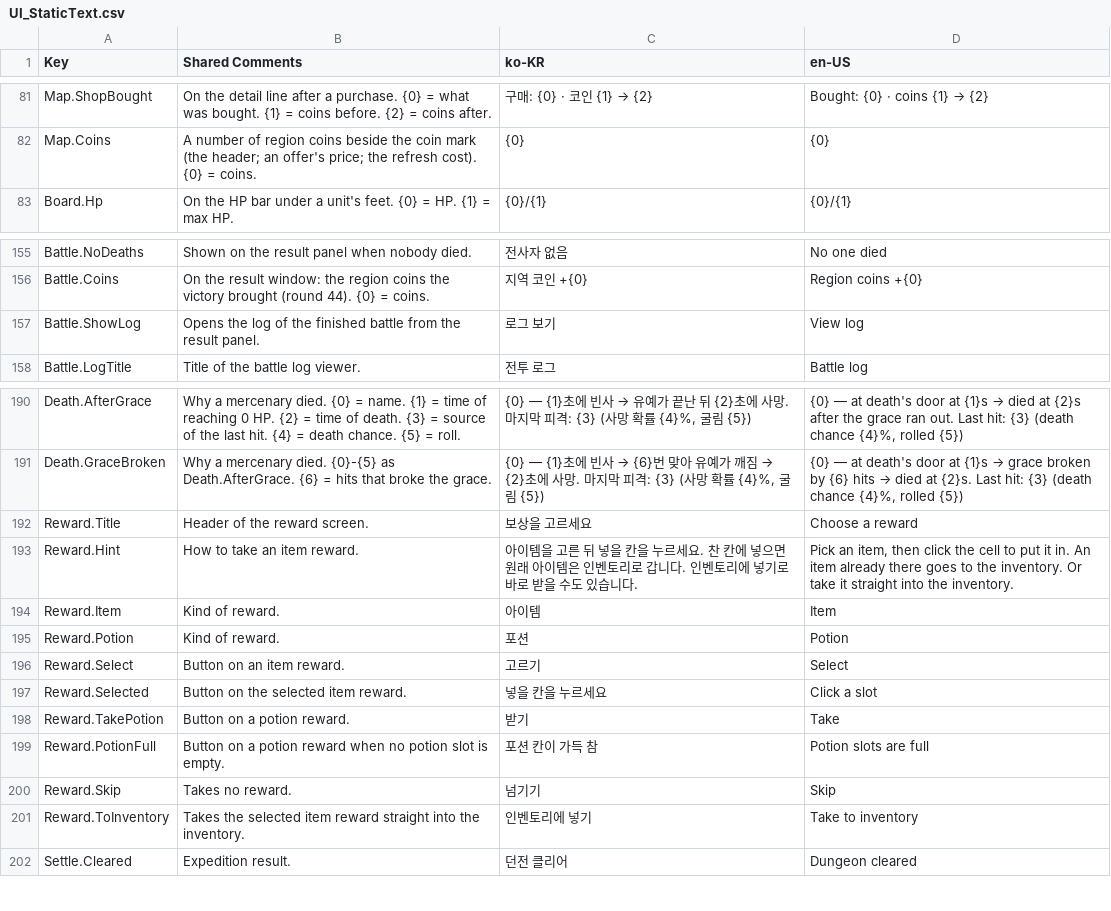
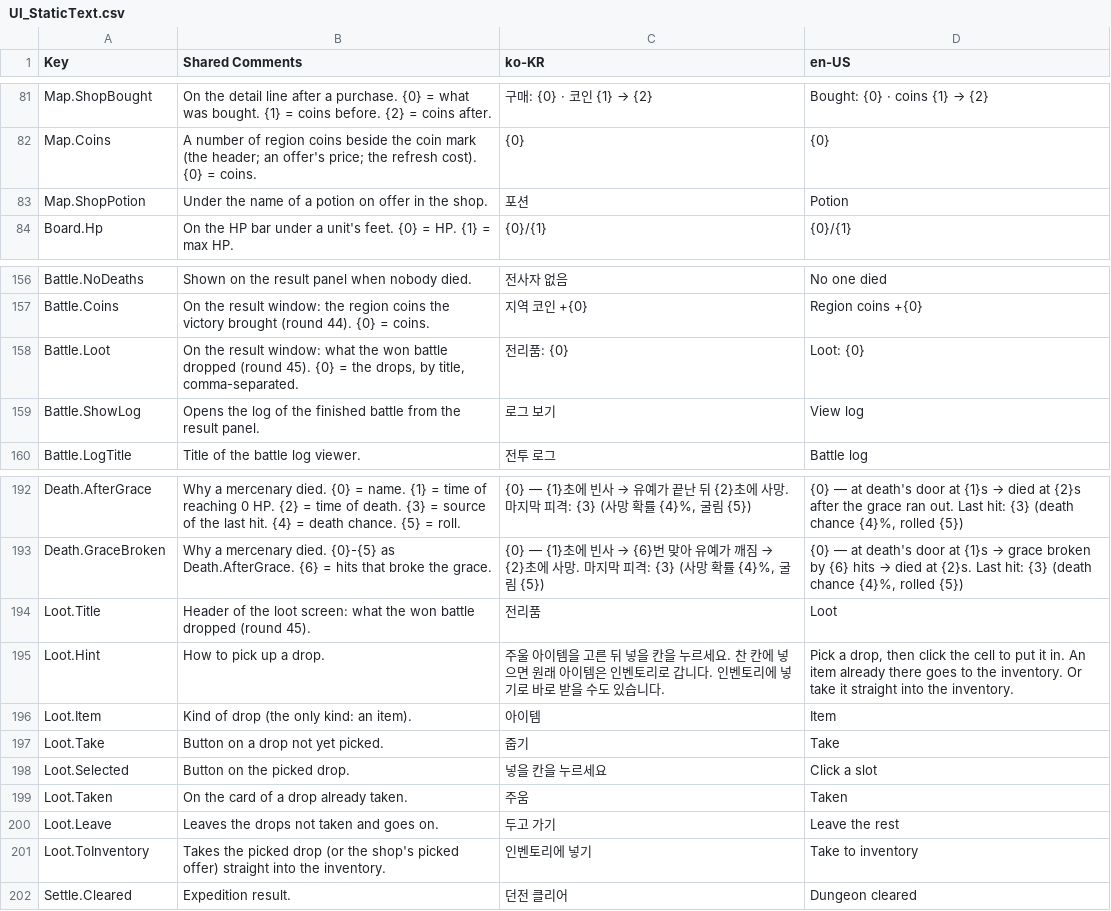
Before and after one commit to merustudy/F1, a CSV file: Assets/@Localization/Source/UI_StaticText.csv, drawn as a sheet; only a part is shown, gaps mark what is left out.

```diff
--- a/Assets/@Localization/Source/UI_StaticText.csv
+++ b/Assets/@Localization/Source/UI_StaticText.csv
@@ -82,2 +82,3 @@ Map.ShopBought,On the detail line after a purchase. {0} = what was bought. {1} =
 Map.Coins,A number of region coins beside the coin mark (the header; an offer's price; the refresh cost). {0} = coins.,{0},{0}
+Map.ShopPotion,Under the name of a potion on offer in the shop.,포션,Potion
 Board.Hp,On the HP bar under a unit's feet. {0} = HP. {1} = max HP.,{0}/{1},{0}/{1}
@@ -156,2 +157,3 @@ Battle.NoDeaths,Shown on the result panel when nobody died.,전사자 없음,No
 Battle.Coins,On the result window: the region coins the victory brought (round 44). {0} = coins.,지역 코인 +{0},Region coins +{0}
+Battle.Loot,"On the result window: what the won battle dropped (round 45). {0} = the drops, by title, comma-separated.",전리품: {0},Loot: {0}
 Battle.ShowLog,Opens the log of the finished battle from the result panel.,로그 보기,View log
@@ -191,12 +193,10 @@ Death.AfterGrace,Why a mercenary died. {0} = name. {1} = time of reaching 0 HP.
 Death.GraceBroken,Why a mercenary died. {0}-{5} as Death.AfterGrace. {6} = hits that broke the grace.,"{0} — {1}초에 빈사 → {6}번 맞아 유예가 깨짐 → {2}초에 사망. 마지막 피격: {3} (사망 확률 {4}%, 굴림 {5})","{0} — at death's door at {1}s → grace broken by {6} hits → died at {2}s. Last hit: {3} (death chance {4}%, rolled {5})"
-Reward.Title,Header of the reward screen.,보상을 고르세요,Choose a reward
-Reward.Hint,How to take an item reward.,아이템을 고른 뒤 넣을 칸을 누르세요. 찬 칸에 넣으면 원래 아이템은 인벤토리로 갑니다. 인벤토리에 넣기로 바로 받을 수도 있습니다.,"Pick an item, then click the cell to put it in. An item already there goes to the inventory. Or take it straight into the inventory."
-Reward.Item,Kind of reward.,아이템,Item
-Reward.Potion,Kind of reward.,포션,Potion
-Reward.Select,Button on an item reward.,고르기,Select
-Reward.Selected,Button on the selected item reward.,넣을 칸을 누르세요,Click a slot
-Reward.TakePotion,Button on a potion reward.,받기,Take
-Reward.PotionFull,Button on a potion reward when no potion slot is empty.,포션 칸이 가득 참,Potion slots are full
-Reward.Skip,Takes no reward.,넘기기,Skip
-Reward.ToInventory,Takes the selected item reward straight into the inventory.,인벤토리에 넣기,Take to inventory
+Loot.Title,Header of the loot screen: what the won battle dropped (round 45).,전리품,Loot
+Loot.Hint,How to pick up a drop.,주울 아이템을 고른 뒤 넣을 칸을 누르세요. 찬 칸에 넣으면 원래 아이템은 인벤토리로 갑니다. 인벤토리에 넣기로 바로 받을 수도 있습니다.,"Pick a drop, then click the cell to put it in. An item already there goes to the inventory. Or take it straight into the inventory."
+Loot.Item,Kind of drop (the only kind: an item).,아이템,Item
+Loot.Take,Button on a drop not yet picked.,줍기,Take
+Loot.Selected,Button on the picked drop.,넣을 칸을 누르세요,Click a slot
+Loot.Taken,On the card of a drop already taken.,주움,Taken
+Loot.Leave,Leaves the drops not taken and goes on.,두고 가기,Leave the rest
+Loot.ToInventory,Takes the picked drop (or the shop's picked offer) straight into the inventory.,인벤토리에 넣기,Take to inventory
 Settle.Cleared,Expedition result.,던전 클리어,Dungeon cleared
```
Also changed, not shown: 31 other files.
